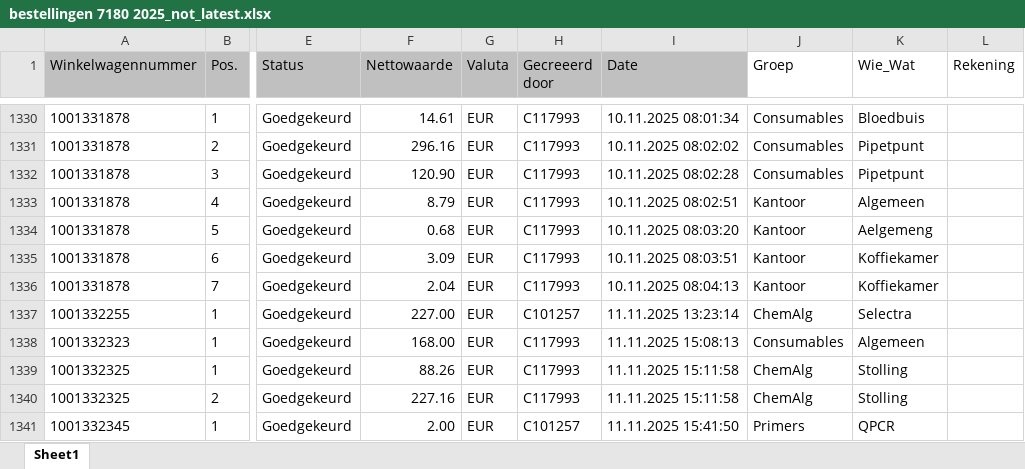
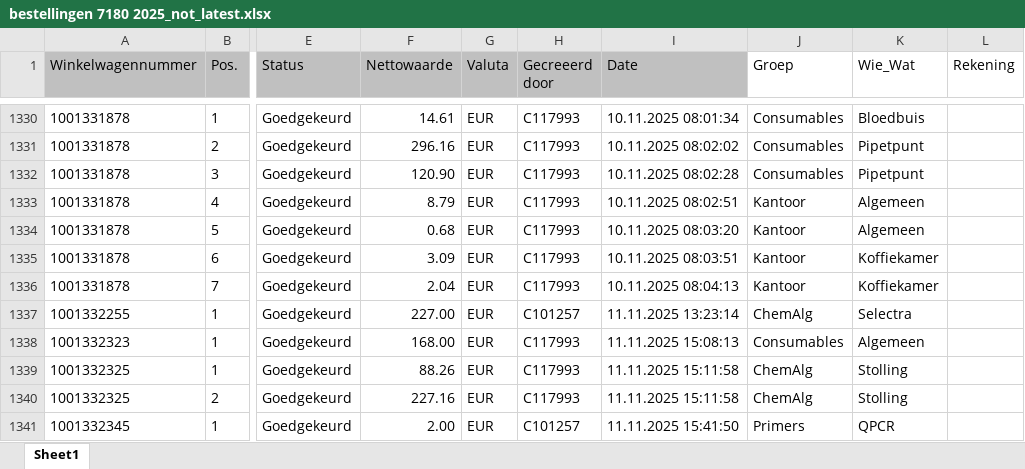
Before and after one commit to jorgpeter/jorgpeter-orders7180, an Excel workbook: data/bestellingen 7180 2025_not_latest.xlsx, sheet Sheet1, drawn as a sheet; only a part is shown, gaps mark what is left out; values as stored, in another font and other column widths than the file's, no borders; the diff names each change by its address in the sheet, - before the commit and + after, or states it on an @@ line.

```diff
--- a/data/bestellingen 7180 2025_not_latest.xlsx (sheet Sheet1)
+++ b/data/bestellingen 7180 2025_not_latest.xlsx (sheet Sheet1)
-K1334 (Wie_Wat): Aelgemeng
+K1334 (Wie_Wat): Algemeen
```
